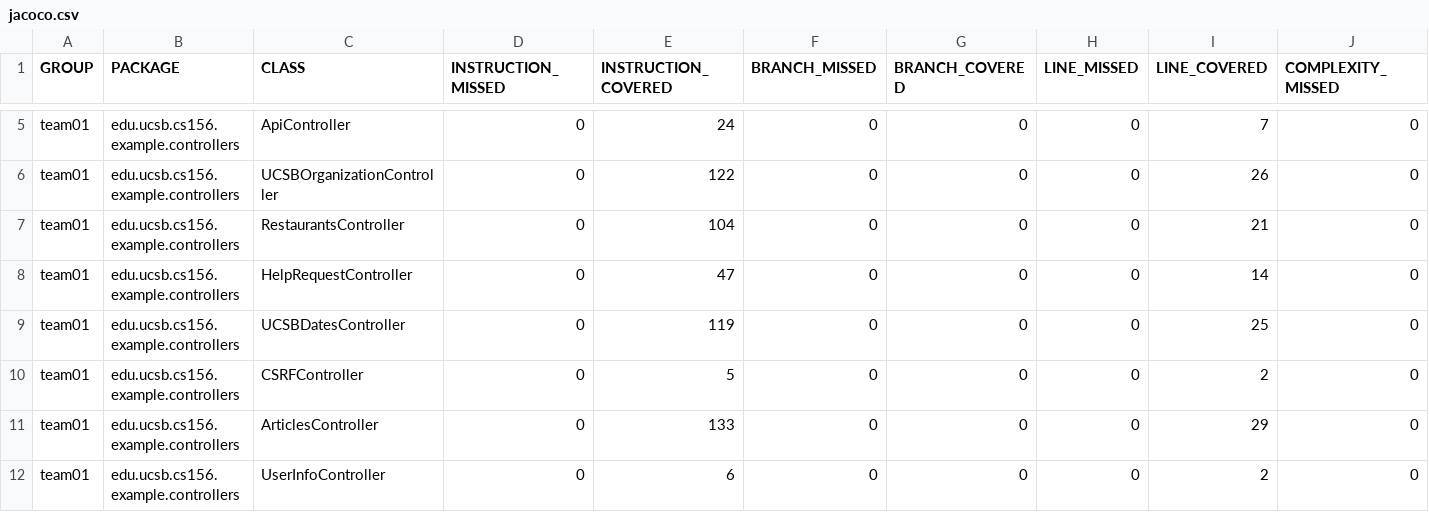
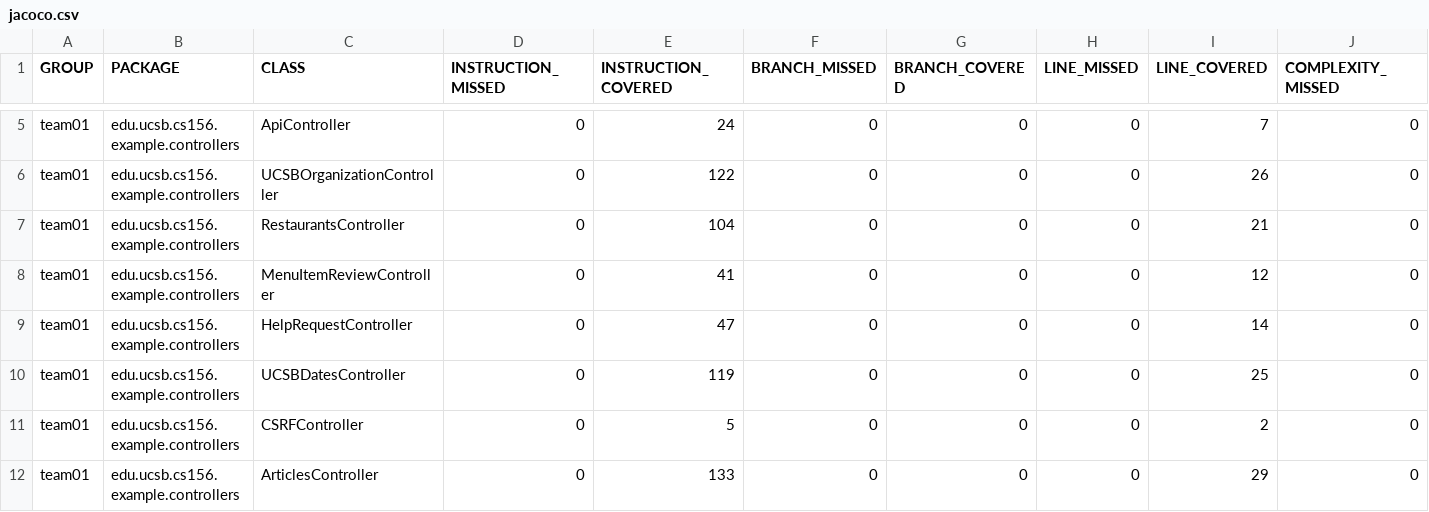
Before and after one commit to ucsb-cs156-f24/team01-f24-16, a CSV file: jacoco/jacoco.csv, drawn as a sheet; only a part is shown, gaps mark what is left out; the shorter side is filled out with more unchanged rows; rows hold the shown columns only; the diff names each change by its address in the sheet, - before the commit and + after, or states it on an @@ line.

Commit message:
Deploying to gh-pages from @ ucsb-cs156-f24/team01-f24-16@5bb38a8003a0e5d55177777ad25dbca25f531436 🚀

```diff
--- a/jacoco/jacoco.csv
+++ b/jacoco/jacoco.csv
+row 8: team01 | edu.ucsb.cs156.example.controllers | MenuItemReviewController | 0 | 41 | 0 | 0 | 0 | 12 | 0
```
Also changed, not shown: 7 other files.
